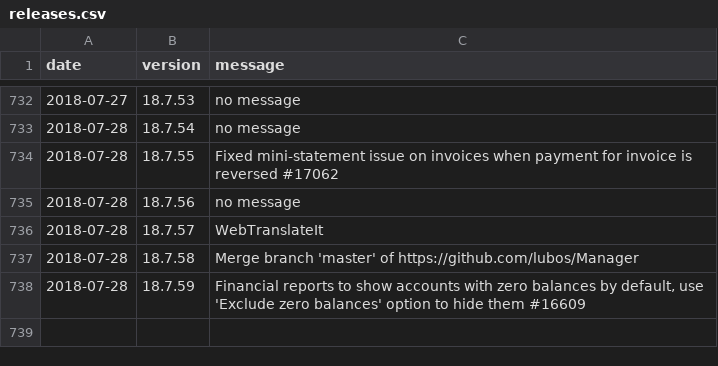
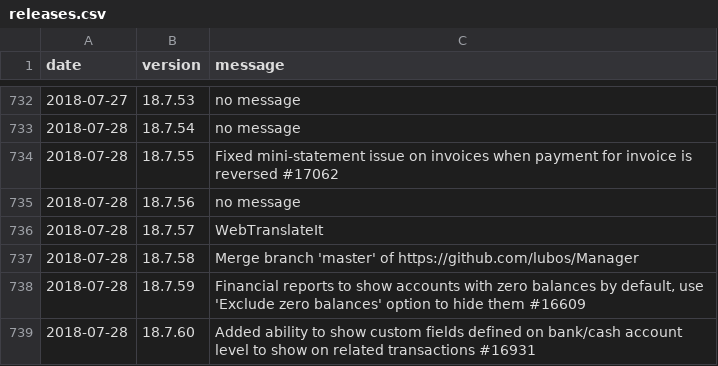
Before and after one commit to 3etechinns/www.manager.io, a CSV file: _data/releases.csv, drawn as a sheet; only a part is shown, gaps mark what is left out.

Commit message:
New release

```diff
--- a/_data/releases.csv
+++ b/_data/releases.csv
@@ -738 +738,2 @@ date,version,message
 2018-07-28,18.7.59,"Financial reports to show accounts with zero balances by default, use 'Exclude zero balances' option to hide them #16609"
+2018-07-28,18.7.60,"Added ability to show custom fields defined on bank/cash account level to show on related transactions #16931"
```
